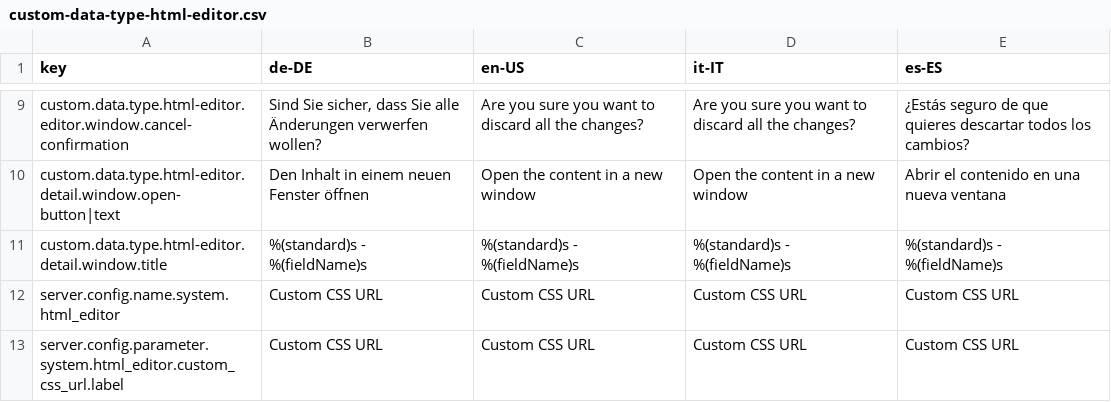
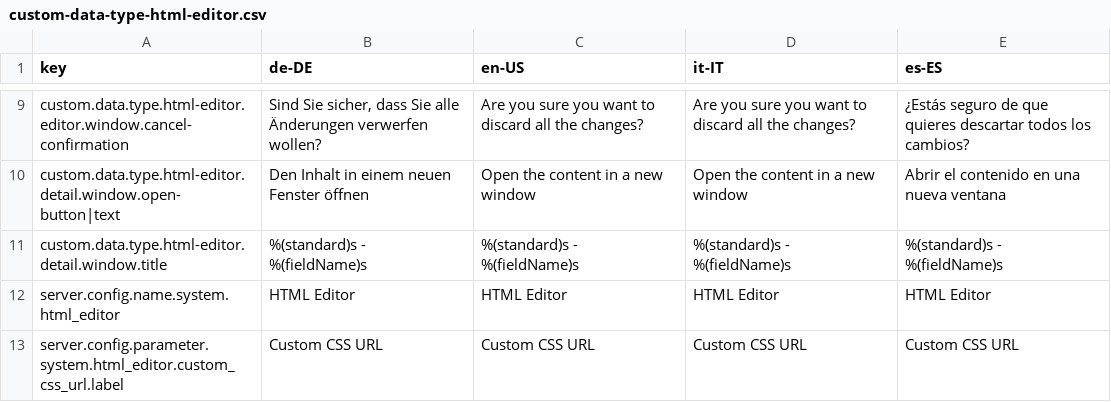
Before and after one commit to programmfabrik/easydb-custom-data-type-html-editor, a CSV file: l10n/custom-data-type-html-editor.csv, drawn as a sheet; only a part is shown, gaps mark what is left out.

Commit message:
Updated csv keys

```diff
--- a/l10n/custom-data-type-html-editor.csv
+++ b/l10n/custom-data-type-html-editor.csv
@@ -11,3 +11,3 @@ custom.data.type.html-editor.detail.window.open-button|text,Den Inhalt in einem
 custom.data.type.html-editor.detail.window.title,%(standard)s - %(fieldName)s,%(standard)s - %(fieldName)s,%(standard)s - %(fieldName)s,%(standard)s - %(fieldName)s
-server.config.name.system.html_editor,Custom CSS URL,Custom CSS URL,Custom CSS URL,Custom CSS URL
+server.config.name.system.html_editor,HTML Editor,HTML Editor,HTML Editor,HTML Editor
 server.config.parameter.system.html_editor.custom_css_url.label,Custom CSS URL,Custom CSS URL,Custom CSS URL,Custom CSS URL
```
